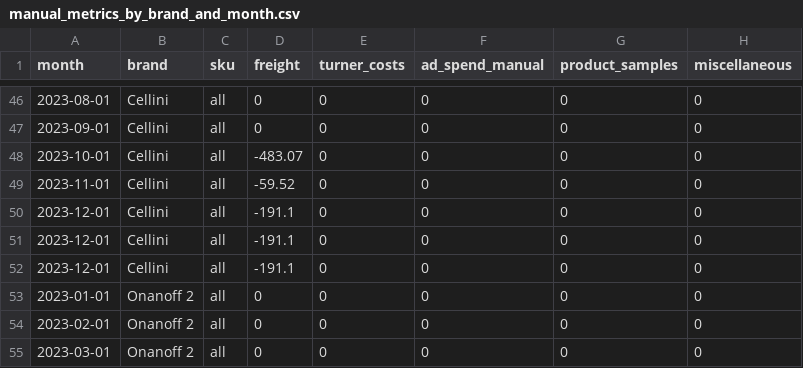
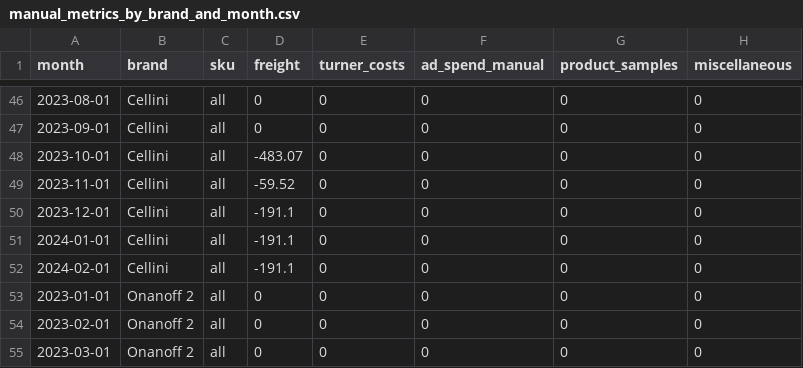
Before and after one commit to aaronbunda1/brandhut_data, a CSV file: bh_dbt/seeds/manual_metrics_by_brand_and_month.csv, drawn as a sheet; only a part is shown, gaps mark what is left out.

Commit message:
fix seed file

```diff
--- a/bh_dbt/seeds/manual_metrics_by_brand_and_month.csv
+++ b/bh_dbt/seeds/manual_metrics_by_brand_and_month.csv
@@ -50,4 +50,4 @@ month,brand,sku,freight,turner_costs,ad_spend_manual,product_samples,miscellaneo
 2023-12-01,Cellini,all,-191.1,0,0,0,0
-2023-12-01,Cellini,all,-191.1,0,0,0,0
-2023-12-01,Cellini,all,-191.1,0,0,0,0
+2024-01-01,Cellini,all,-191.1,0,0,0,0
+2024-02-01,Cellini,all,-191.1,0,0,0,0
 2023-01-01,Onanoff 2,all,0,0,0,0,0
```
